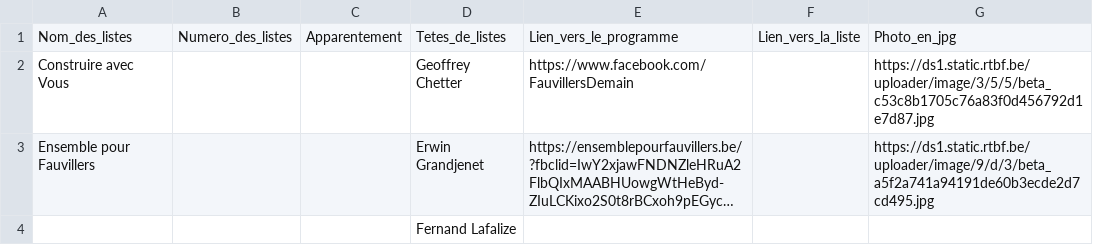
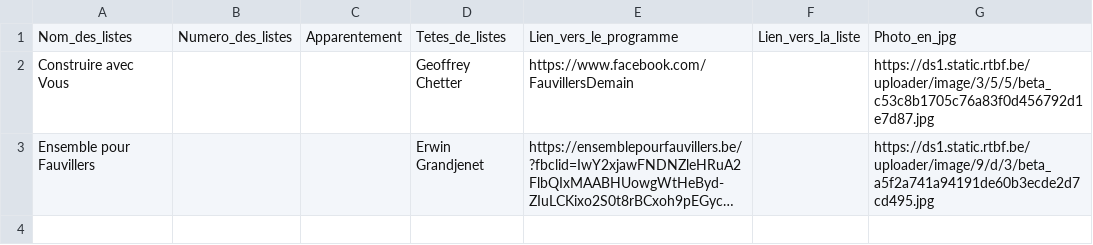
Before and after one commit to amcaw/electionslists, a CSV file: 6637.csv, drawn as a sheet; long unchanged cells end in …; the diff names each change by its address in the sheet, - before the commit and + after, or states it on an @@ line.

Commit message:
Upload CSV file

```diff
--- a/6637.csv
+++ b/6637.csv
-row 4:  |  |  | Fernand Lafalize
```
